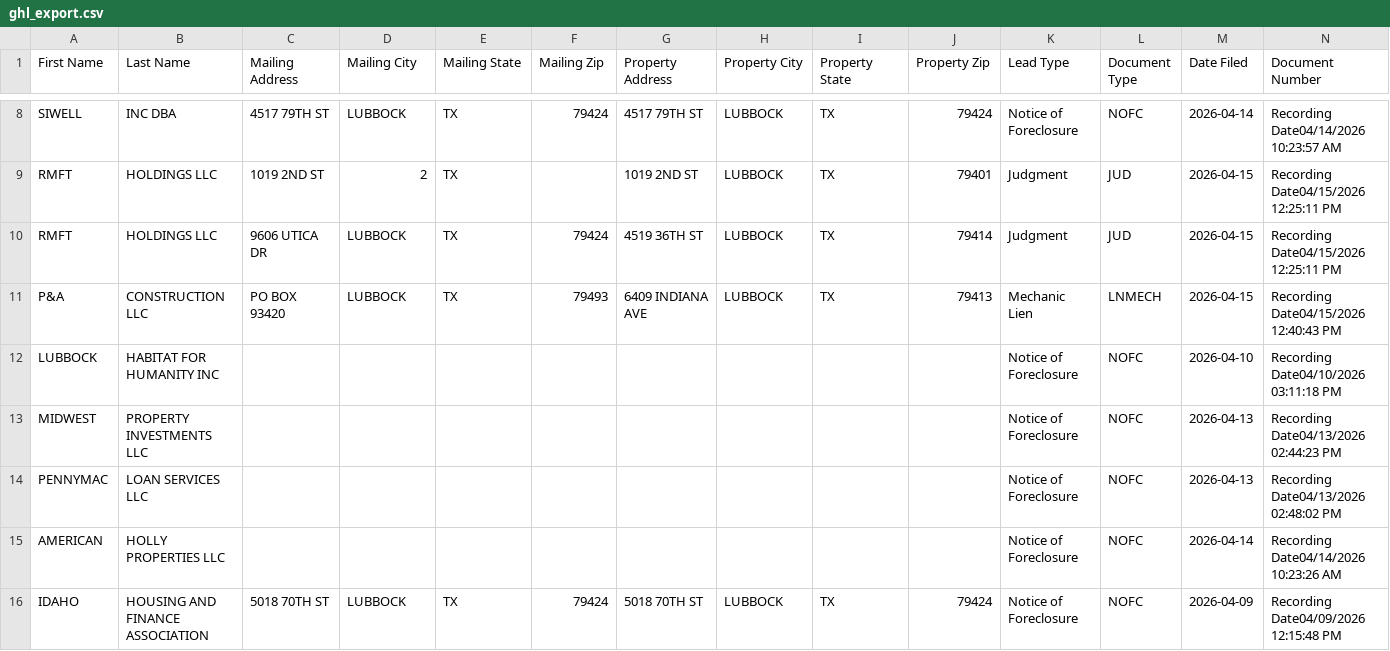
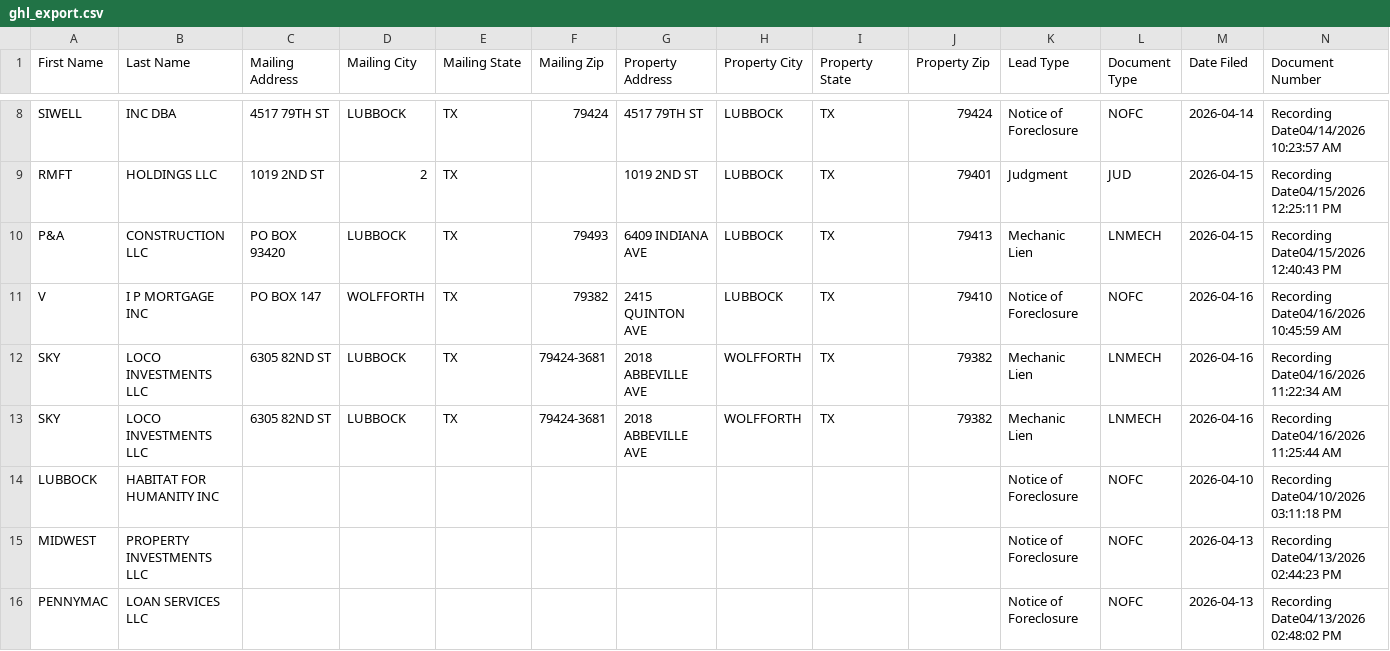
Before and after one commit to Electrumtexas/lubbock-intel, a CSV file: data/ghl_export.csv, drawn as a sheet; only a part is shown, gaps mark what is left out; the shorter side is filled out with more unchanged rows; removed rows and columns are numbered as before the commit, all else as after; rows hold the shown columns only; the diff covers the shown part only; the diff names each change by its address in the sheet, - before the commit and + after, or states it on an @@ line.

```diff
--- a/data/ghl_export.csv
+++ b/data/ghl_export.csv
-row 10: RMFT | HOLDINGS LLC | 9606 UTICA DR | LUBBOCK | TX | 79424 | 4519 36TH ST | LUBBOCK | TX | 79414 | Judgment | JUD | 2026-04-15 | Recording Date04/15/2026 12:25:11 PM
+row 11: V | I P MORTGAGE INC | PO BOX 147 | WOLFFORTH | TX | 79382 | 2415 QUINTON AVE | LUBBOCK | TX | 79410 | Notice of Foreclosure | NOFC | 2026-04-16 | Recording Date04/16/2026 10:45:59 AM
+row 12: SKY | LOCO INVESTMENTS LLC | 6305 82ND ST | LUBBOCK | TX | 79424-3681 | 2018 ABBEVILLE AVE | WOLFFORTH | TX | 79382 | Mechanic Lien | LNMECH | 2026-04-16 | Recording Date04/16/2026 11:22:34 AM
+row 13: SKY | LOCO INVESTMENTS LLC | 6305 82ND ST | LUBBOCK | TX | 79424-3681 | 2018 ABBEVILLE AVE | WOLFFORTH | TX | 79382 | Mechanic Lien | LNMECH | 2026-04-16 | Recording Date04/16/2026 11:25:44 AM
```
Also changed, not shown: 5 added rows and 1 removed row elsewhere in this file, 5 other files.
